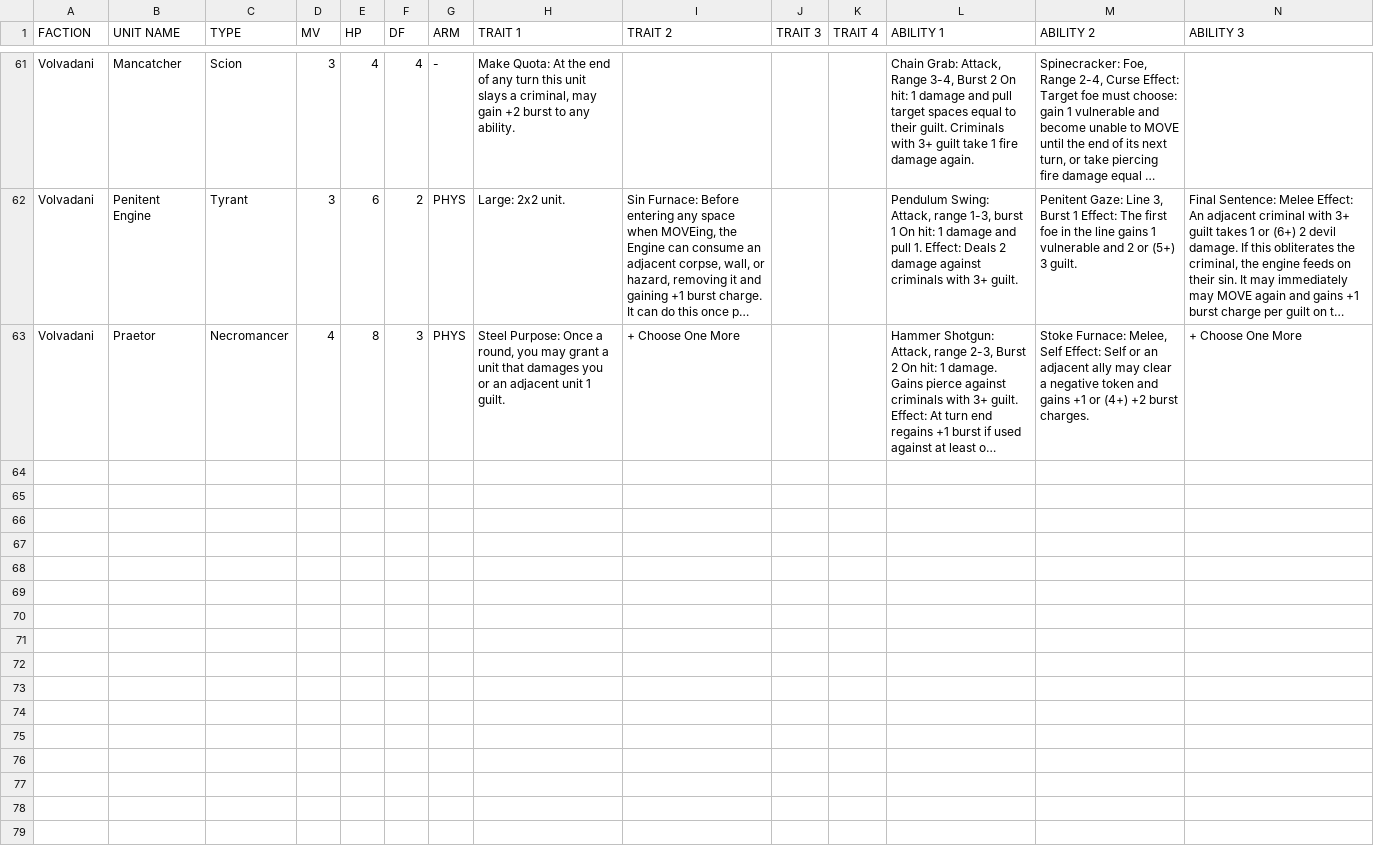
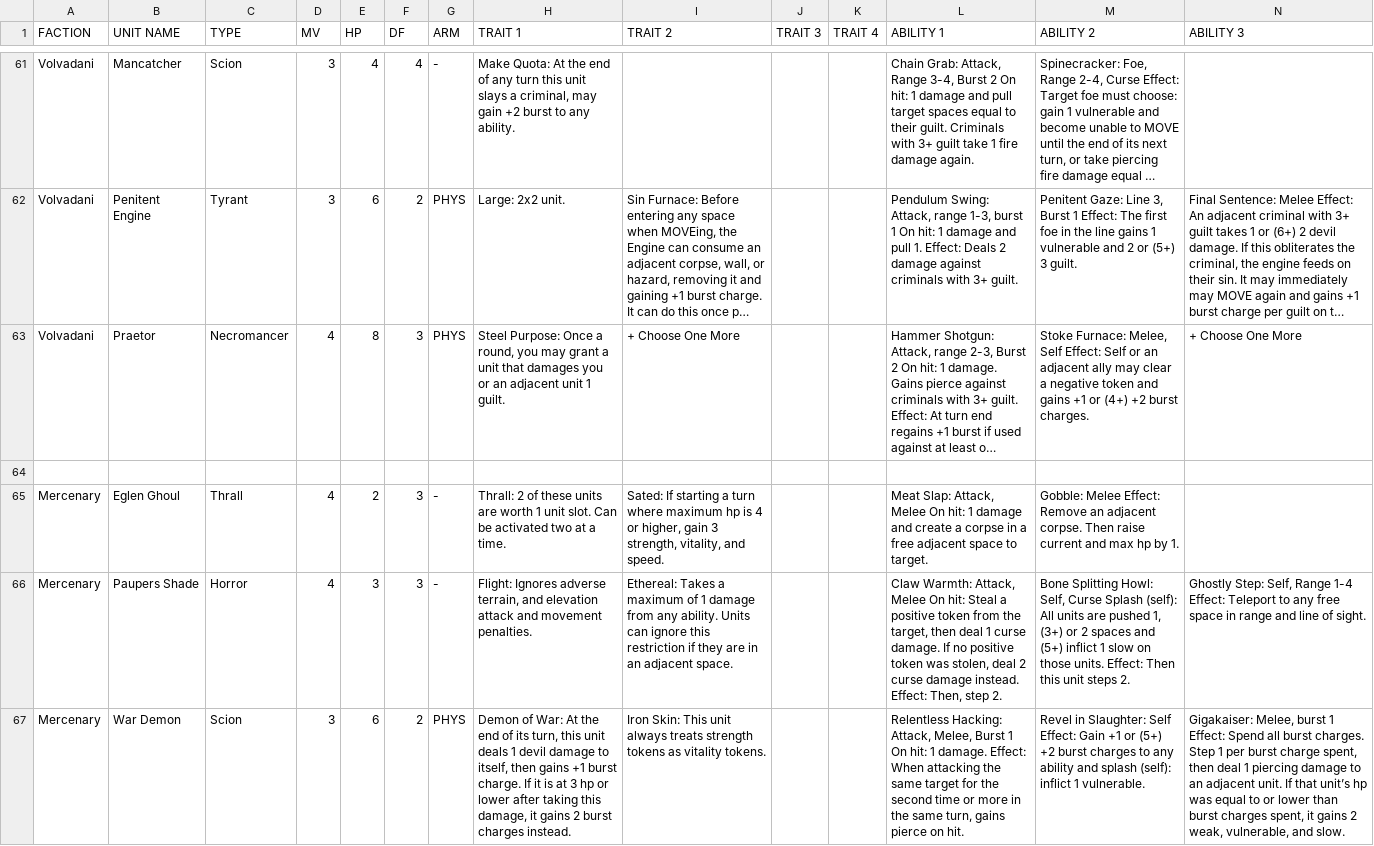
Before and after one commit to P1nkL1on/maleghast_volvadani, a TSV file: units/unit_list.tsv, drawn as a sheet; only a part is shown, gaps mark what is left out; long unchanged cells end in …; rows hold the shown columns only; the diff covers the shown part only; the diff names each change by its address in the sheet, - before the commit and + after, or states it on an @@ line.

Commit message:
Added Merc units from GamesForFreaks issues 3,4

```diff
--- a/units/unit_list.tsv
+++ b/units/unit_list.tsv
+row 64: (empty)
+row 65: Mercenary | Eglen Ghoul | Thrall | 4 | 2 | 3 | - | Thrall: 2 of these units are worth 1 unit slot. Can be activated two at a time. | Sated: If starting a turn where maximum hp is 4 or higher, gain 3 strength, vitality, and speed. |  |  | Meat Slap: Attack, Melee On hit: 1 damage and create a corpse in a free adjacent space to target. | Gobble: Melee Effect: Remove an adjacent corpse. Then raise current and max hp by 1.
+row 66: Mercenary | Paupers Shade | Horror | 4 | 3 | 3 | - | Flight: Ignores adverse terrain, and elevation attack and movement penalties. | Ethereal: Takes a maximum of 1 damage from any ability. Units can ignore this restriction if they are in an adjacent space. |  |  | Claw Warmth: Attack, Melee On hit: Steal a positive token from the target, then deal 1 curse damage. If no positive token was stolen, deal 2 curse damage instead. Effect: Then, step 2. | Bone Splitting Howl: Self, Curse Splash (self): All units are pushed 1, (3+) or 2 spaces and (5+) inflict 1 slow on those units. Effect: Then this unit steps 2. | Ghostly Step: Self, Range 1-4 Effect: Teleport to any free space in range and line of sight.
+row 67: Mercenary | War Demon | Scion | 3 | 6 | 2 | PHYS | Demon of War: At the end of its turn, this unit deals 1 devil damage to itself, then gains +1 burst charge. If it is at 3 hp or lower after taking this damage, it gains 2 burst charges instead. | Iron Skin: This unit always treats strength tokens as vitality tokens. |  |  | Relentless Hacking: Attack, Melee, Burst 1 On hit: 1 damage. Effect: When attacking the same target for the second time or more in the same turn, gains pierce on hit. | Revel in Slaughter: Self Effect: Gain +1 or (5+) +2 burst charges to any ability and splash (self): inflict 1 vulnerable. | Gigakaiser: Melee, burst 1 Effect: Spend all burst charges. Step 1 per burst charge spent, then deal 1 piercing damage to an adjacent unit. If that unit’s hp was equal to or lower than burst charges spent, it gains 2 weak, vulnerable, and slow.
```
Also changed, not shown: 4 added rows elsewhere in this file, units/mechanics.tsv, 1 other file.
